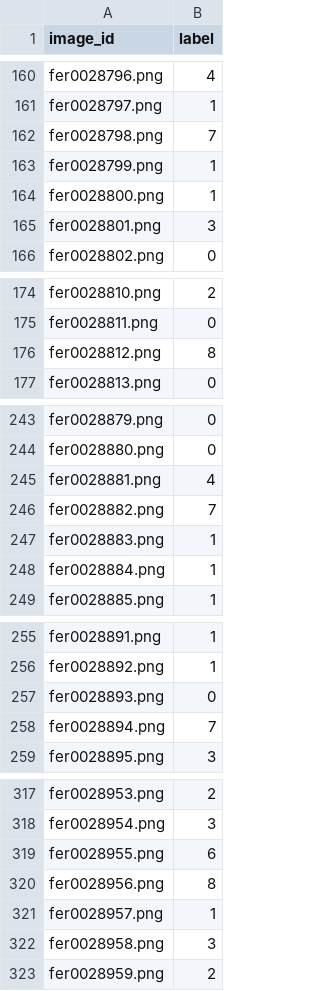
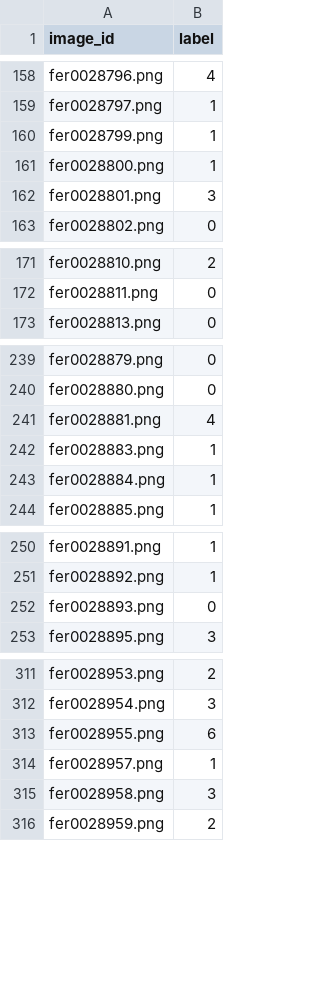
Before and after one commit to Emilien-mipt/fer-pytorch, a CSV file: FERplus_dataset/new_val.csv, drawn as a sheet; only a part is shown, gaps mark what is left out; the diff covers the shown part only.

```diff
--- a/FERplus_dataset/new_val.csv
+++ b/FERplus_dataset/new_val.csv
@@ -161,3 +159,2 @@ fer0028796.png,4
 fer0028797.png,1
-fer0028798.png,7
 fer0028799.png,1
@@ -175,3 +172,2 @@ fer0028810.png,2
 fer0028811.png,0
-fer0028812.png,8
 fer0028813.png,0
@@ -245,3 +241,2 @@ fer0028880.png,0
 fer0028881.png,4
-fer0028882.png,7
 fer0028883.png,1
@@ -257,3 +252,2 @@ fer0028892.png,1
 fer0028893.png,0
-fer0028894.png,7
 fer0028895.png,3
@@ -319,3 +313,2 @@ fer0028954.png,3
 fer0028955.png,6
-fer0028956.png,8
 fer0028957.png,1
```
Also changed, not shown: 45 removed rows elsewhere in this file, FERplus_dataset/new_test.csv, FERplus_dataset/new_train.csv, 11 other files.
